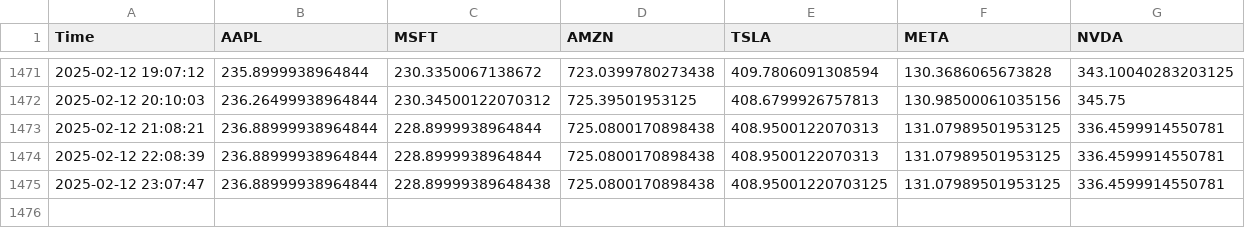
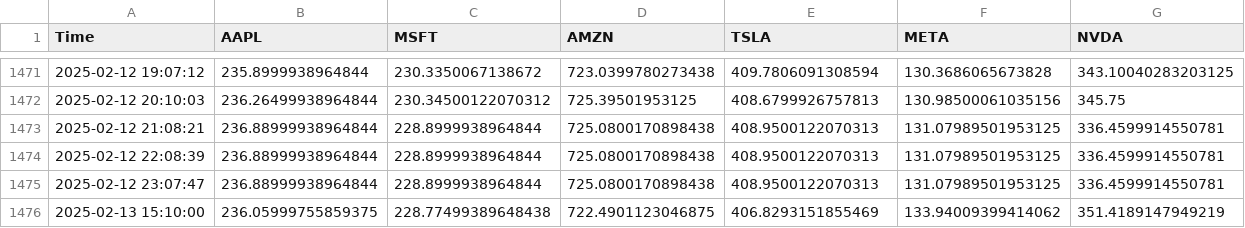
Before and after one commit to bendarodes/stockX-data-scraper, a CSV file: stock_prices.csv, drawn as a sheet; only a part is shown, gaps mark what is left out.

```diff
--- a/stock_prices.csv
+++ b/stock_prices.csv
@@ -1474,2 +1474,3 @@ Time;AAPL;MSFT;AMZN;TSLA;META;NVDA
 2025-02-12 22:08:39;236.88999938964844;228.8999938964844;725.0800170898438;408.9500122070313;131.07989501953125;336.4599914550781
-2025-02-12 23:07:47;236.88999938964844;228.89999389648438;725.0800170898438;408.95001220703125;131.07989501953125;336.4599914550781
+2025-02-12 23:07:47;236.88999938964844;228.8999938964844;725.0800170898438;408.9500122070313;131.07989501953125;336.4599914550781
+2025-02-13 15:10:00;236.05999755859375;228.77499389648438;722.4901123046875;406.8293151855469;133.94009399414062;351.4189147949219
```
Also changed, not shown: 1 other file.
